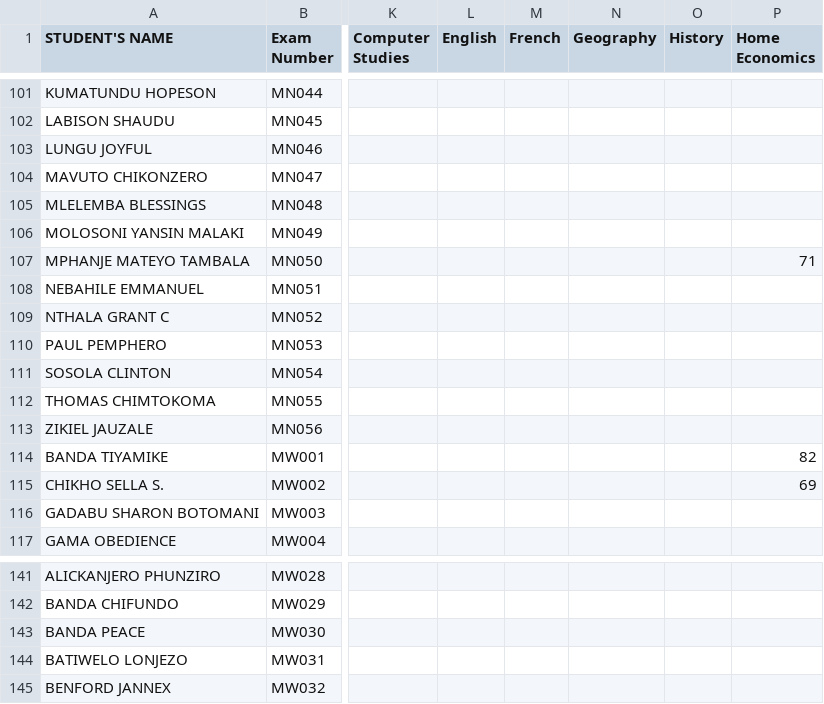
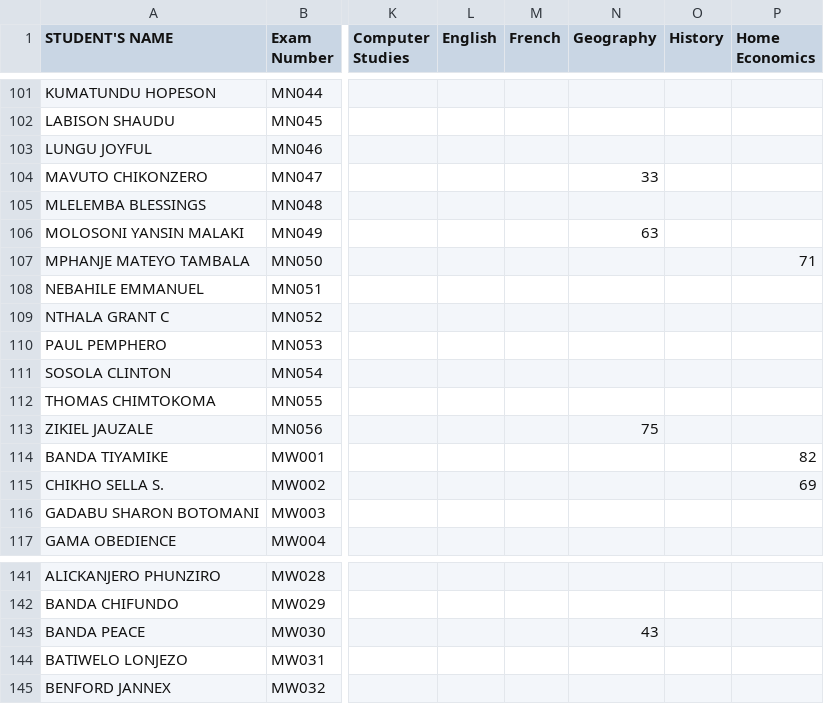
Before and after one commit to enitac/n, a CSV file: form3.csv, drawn as a sheet; only a part is shown, gaps mark what is left out; the diff covers the shown part only; the diff names each change by its address in the sheet, - before the commit and + after, or states it on an @@ line.

Commit message:
Update: form3 - Geography (8/5/2026, 10:16:44 AM)

```diff
--- a/form3.csv
+++ b/form3.csv
-N104 (Geography): (empty)
+N104 (Geography): 33
-N106 (Geography): (empty)
+N106 (Geography): 63
-N113 (Geography): (empty)
+N113 (Geography): 75
-N143 (Geography): (empty)
+N143 (Geography): 43
```
Also changed, not shown: 8 edited cells elsewhere in this file.
